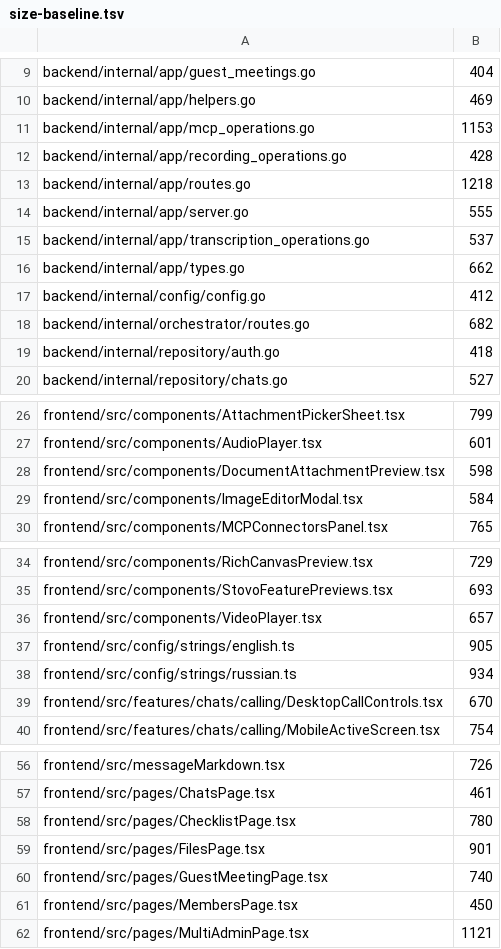
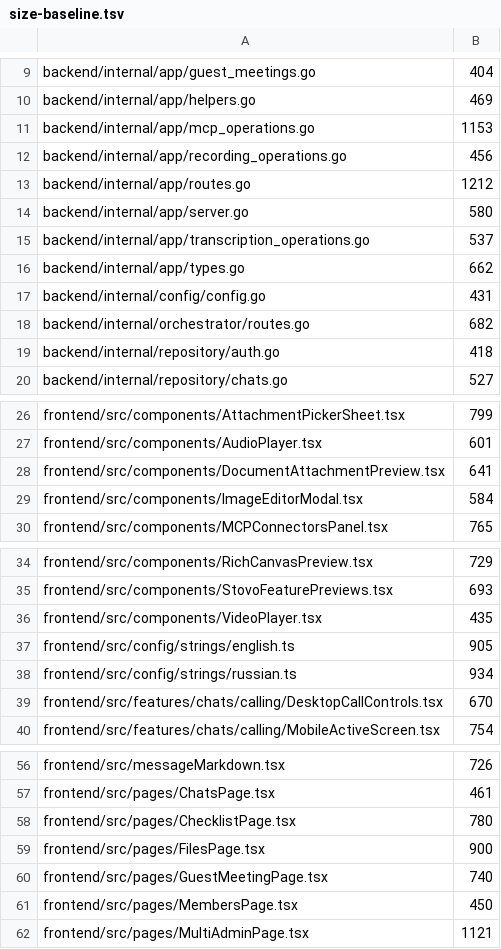
Before and after one commit to stovo-team/stovo, a TSV file: .architecture/size-baseline.tsv, drawn as a sheet; only a part is shown, gaps mark what is left out.

```diff
--- a/.architecture/size-baseline.tsv
+++ b/.architecture/size-baseline.tsv
@@ -11,8 +11,8 @@ backend/internal/app/helpers.go	469
 backend/internal/app/mcp_operations.go	1153
-backend/internal/app/recording_operations.go	428
-backend/internal/app/routes.go	1218
-backend/internal/app/server.go	555
+backend/internal/app/recording_operations.go	456
+backend/internal/app/routes.go	1212
+backend/internal/app/server.go	580
 backend/internal/app/transcription_operations.go	537
 backend/internal/app/types.go	662
-backend/internal/config/config.go	412
+backend/internal/config/config.go	431
 backend/internal/orchestrator/routes.go	682
@@ -27,3 +27,3 @@ frontend/src/components/AttachmentPickerSheet.tsx	799
 frontend/src/components/AudioPlayer.tsx	601
-frontend/src/components/DocumentAttachmentPreview.tsx	598
+frontend/src/components/DocumentAttachmentPreview.tsx	641
 frontend/src/components/ImageEditorModal.tsx	584
@@ -35,3 +35,3 @@ frontend/src/components/RichCanvasPreview.tsx	729
 frontend/src/components/StovoFeaturePreviews.tsx	693
-frontend/src/components/VideoPlayer.tsx	657
+frontend/src/components/VideoPlayer.tsx	435
 frontend/src/config/strings/english.ts	905
@@ -58,3 +58,3 @@ frontend/src/pages/ChatsPage.tsx	461
 frontend/src/pages/ChecklistPage.tsx	780
-frontend/src/pages/FilesPage.tsx	901
+frontend/src/pages/FilesPage.tsx	900
 frontend/src/pages/GuestMeetingPage.tsx	740
```
Also changed, not shown: 34 other files.
